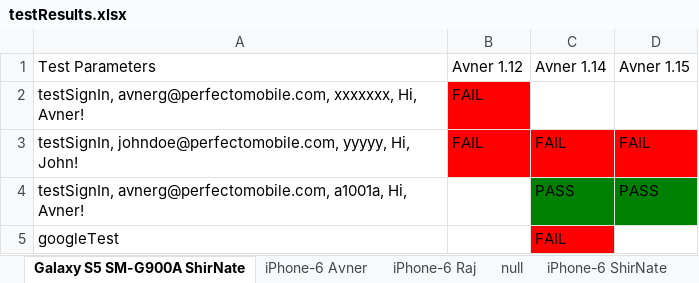
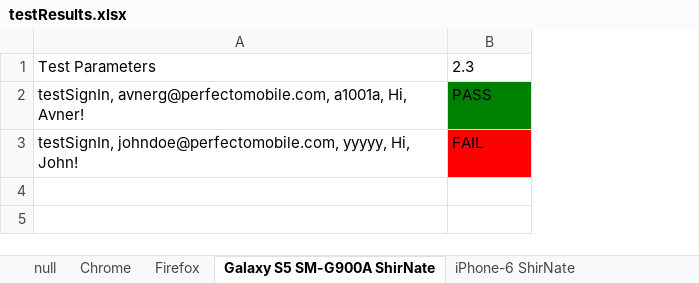
Before and after one commit to westondunn/Beton, an Excel workbook: Beton/src/main/resources/dataSheets/testResults.xlsx, sheet Galaxy S5 SM-G900A ShirNate, drawn as a sheet; values as stored, in another font and other column widths than the file's, no borders; removed rows and columns are numbered as before the commit, all else as after; the diff names each change by its address in the sheet, - before the commit and + after, or states it on an @@ line.

```diff
--- a/Beton/src/main/resources/dataSheets/testResults.xlsx (sheet Galaxy S5 SM-G900A ShirNate)
+++ b/Beton/src/main/resources/dataSheets/testResults.xlsx (sheet Galaxy S5 SM-G900A ShirNate)
-sheet tab: iPhone-6 Raj
+sheet tab: Firefox
+sheet tab: Chrome
@@ sheet tab order changed: null | Chrome | Firefox | Galaxy S5 SM-G900A ShirNate | iPhone-6 ShirNate @@
-column B, row 1: Avner 1.12; row 3: FAIL
-column D, row 1: Avner 1.15; row 3: FAIL
-B1: Avner 1.14
+B1: 2.3
-row 2: testSignIn, avnerg@perfectomobile.com, xxxxxxx, Hi, Avner! | FAIL
@@ row 4 moved to row 2: testSignIn, avnerg@perfectomobile.com, a… @@
-row 5: googleTest |  | FAIL
```
Also changed, not shown: sheet iPhone-6 Avner, sheet Firefox, sheet iPhone-6 ShirNate, sheet null, other sheet tabs, Beton/src/main/resources/dataSheets/testData_Avner.xlsx, 3 other files.
